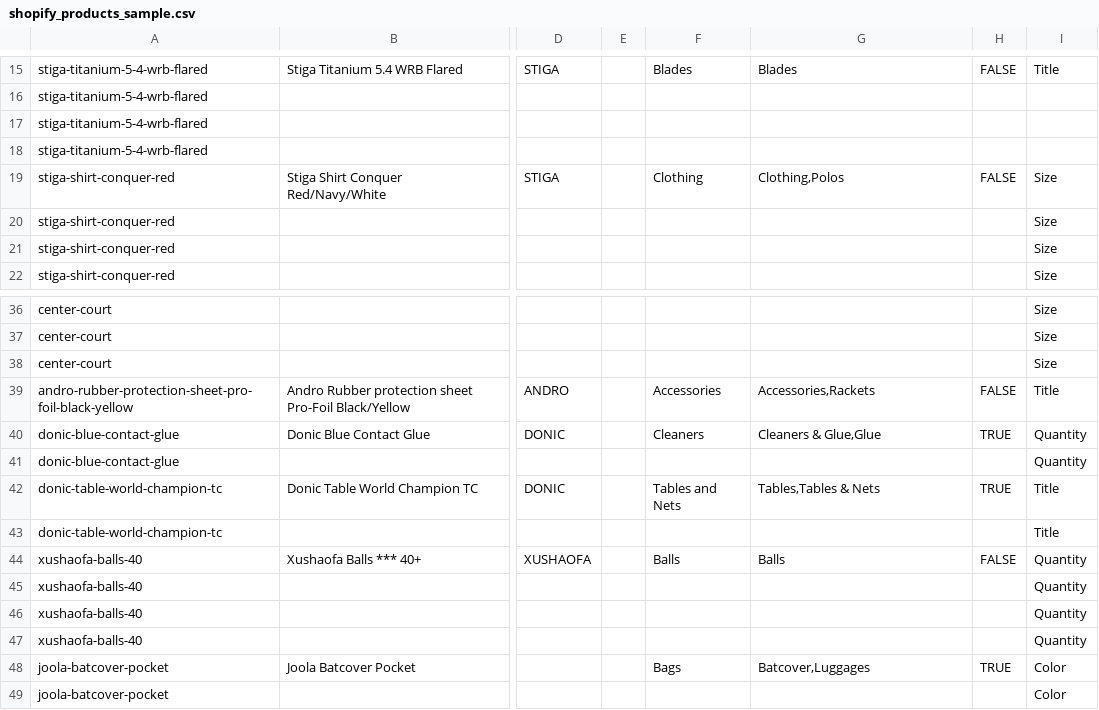
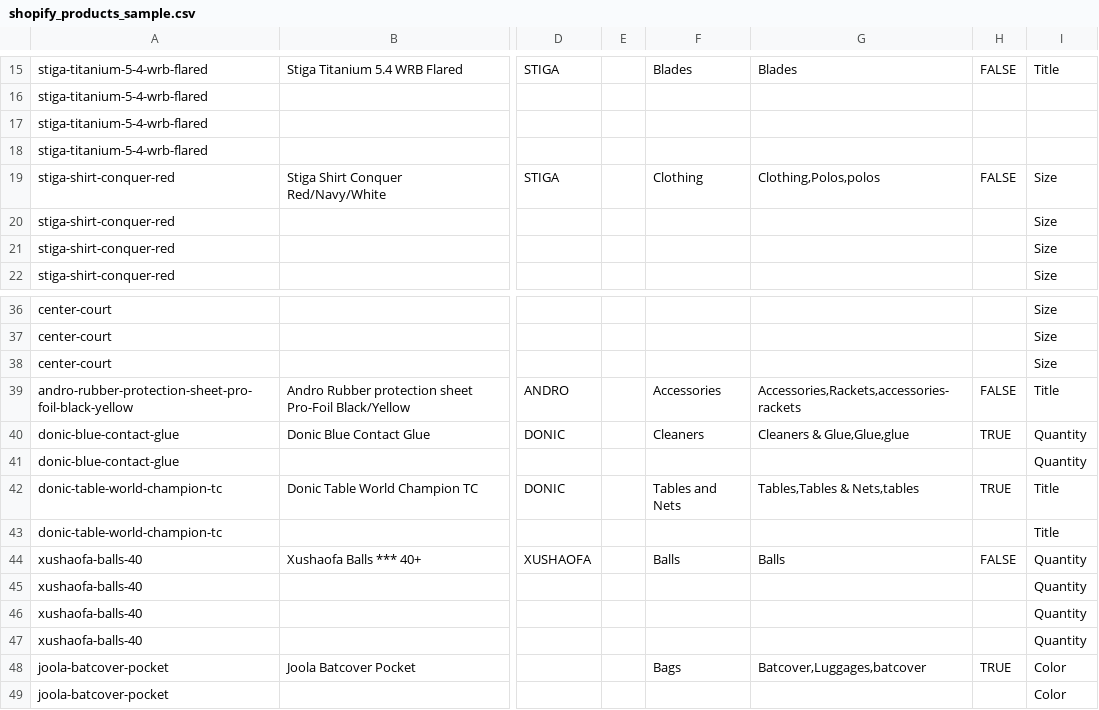
Before and after one commit to Webdigitales/dandoy-migration-2026, a CSV file: 04_SHOPIFY_IMPORTS/shopify_products_sample.csv, drawn as a sheet; only a part is shown, gaps mark what is left out; the diff names each change by its address in the sheet, - before the commit and + after, or states it on an @@ line.

```diff
--- a/04_SHOPIFY_IMPORTS/shopify_products_sample.csv
+++ b/04_SHOPIFY_IMPORTS/shopify_products_sample.csv
-G19: Clothing,Polos
+G19: Clothing,Polos,polos
-G39: Accessories,Rackets
+G39: Accessories,Rackets,accessories-rackets
-G40: Cleaners & Glue,Glue
+G40: Cleaners & Glue,Glue,glue
-G42: Tables,Tables & Nets
+G42: Tables,Tables & Nets,tables
-G48: Batcover,Luggages
+G48: Batcover,Luggages,batcover
```
Also changed, not shown: 3 other files.
